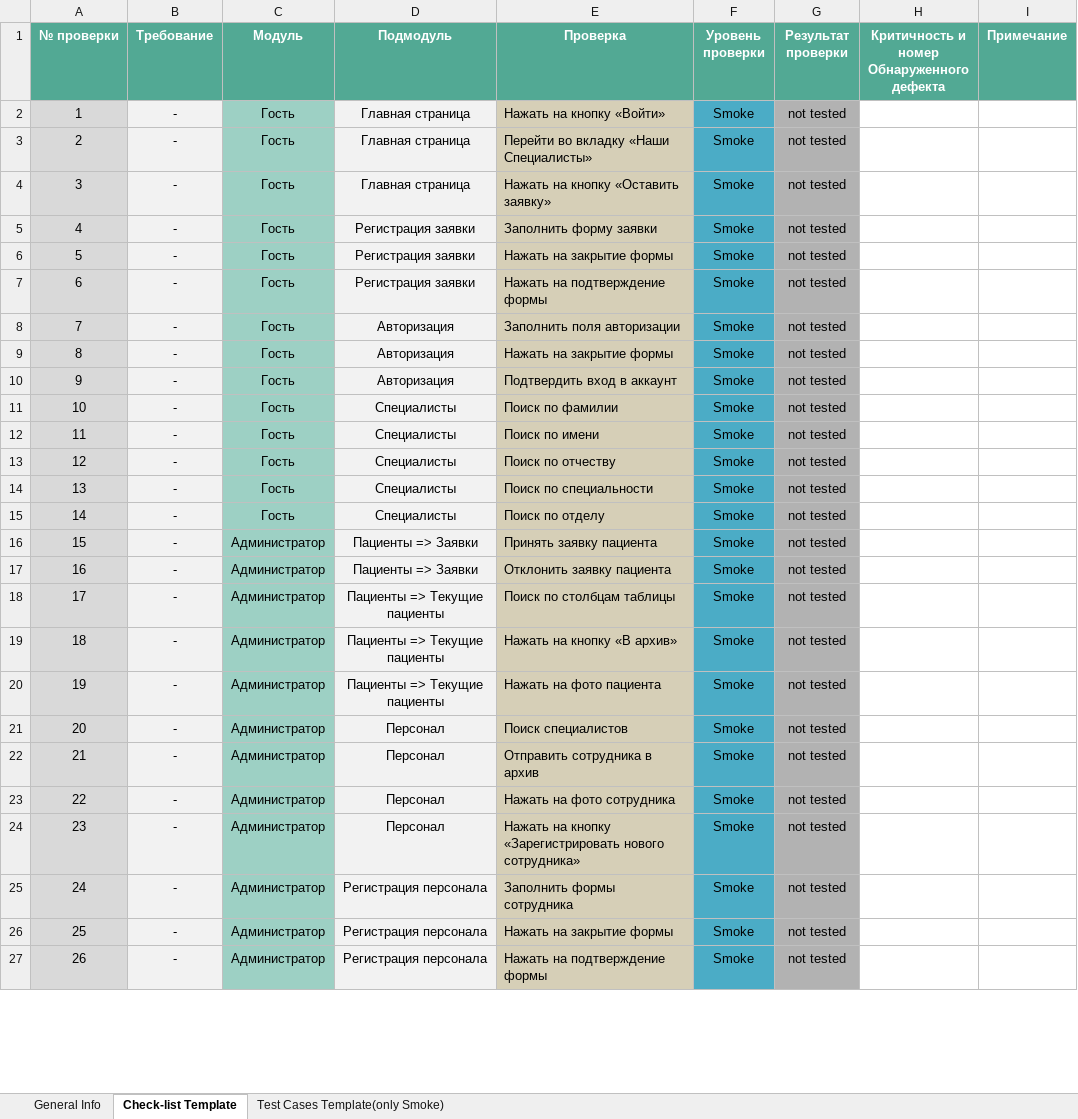
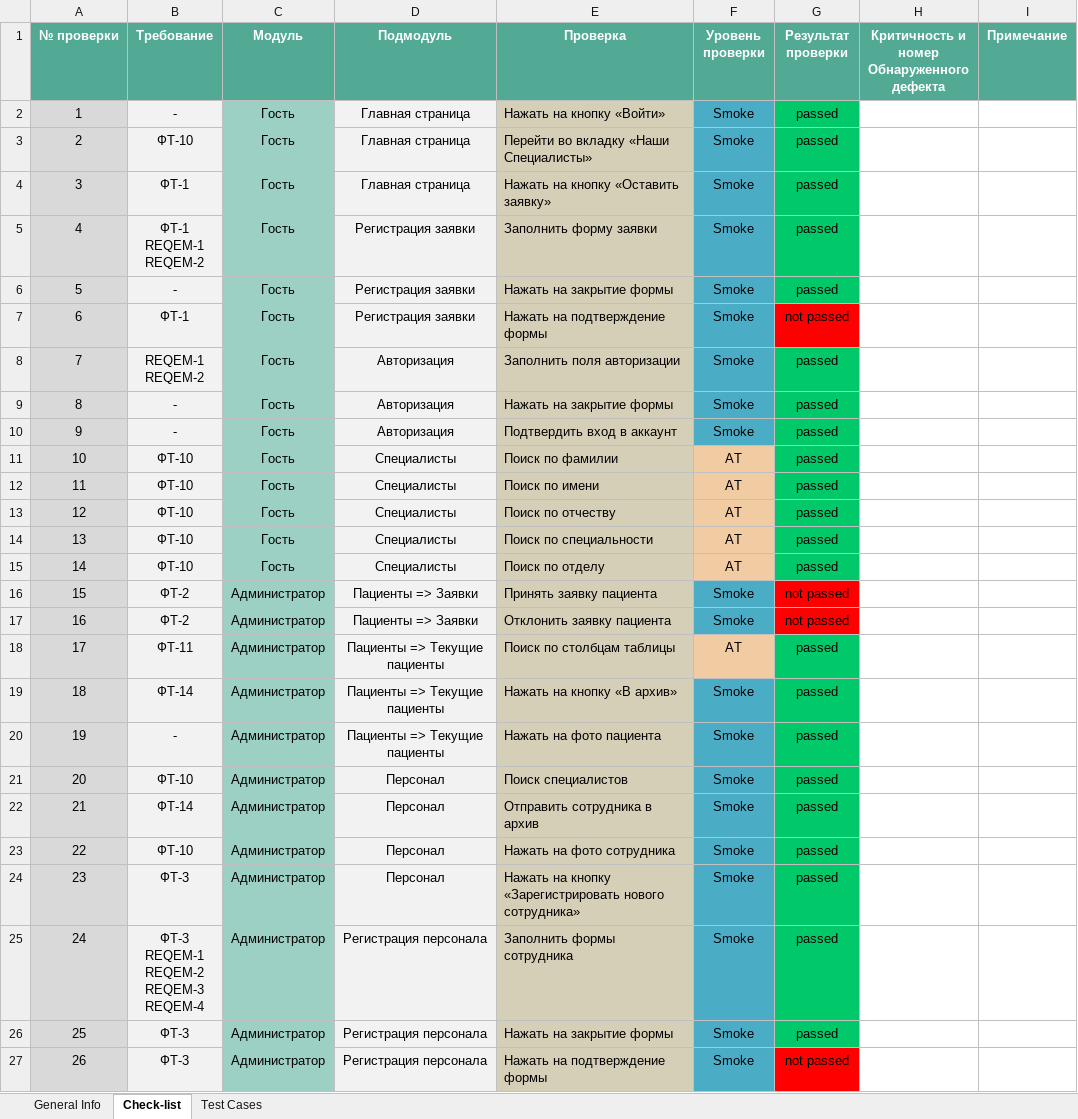
Before and after one commit to lithef-the-lonerider/TOPO, an Excel workbook: Lab3.xlsx, sheet Check-list, drawn as a sheet; only a part is shown; values as stored, in another font and other column widths than the file's, no borders; ↵ is a line break in a cell; the diff covers the shown part only; the diff names each change by its address in the sheet, - before the commit and + after, or states it on an @@ line.

Commit message:
Lab3 modified

```diff
--- a/Lab3.xlsx (sheet Check-list)
+++ b/Lab3.xlsx (sheet Check-list)
-sheet tab: Check-list Template
+sheet tab: Check-list
-sheet tab: Test Cases Template(only Smoke)
+sheet tab: Test Cases
-G2:G6 (Результат проверки): not tested
+G2:G6 (Результат проверки): passed
-G2:G6 fill: #B2B2B2
+G2:G6 fill: #01C969
-B3 (Требование): -
+B3 (Требование): ФТ-10
-B4 (Требование): -
+B4 (Требование): ФТ-1
-B5 (Требование): -
+B5 (Требование): ФТ-1 ↵ REQEM-1 ↵ REQEM-2
-B7 (Требование): -
+B7 (Требование): ФТ-1
-G7 (Результат проверки): not tested
+G7 (Результат проверки): not passed
-G7 fill: #B2B2B2
+G7 fill: #FF0000
-B8 (Требование): -
+B8 (Требование): REQEM-1 ↵ REQEM-2
-G8:G15 (Результат проверки): not tested
+G8:G15 (Результат проверки): passed
-G8:G15 fill: #B2B2B2
+G8:G15 fill: #01C969
-B11:B15 (Требование): -
+B11:B15 (Требование): ФТ-10
-F11:F15 (Уровень проверки): Smoke
+F11:F15 (Уровень проверки): AT
-F11:F15 fill: #4BACC6
+F11:F15 fill: #F1CBA1
-B16:B17 (Требование): -
+B16:B17 (Требование): ФТ-2
-G16:G17 (Результат проверки): not tested
+G16:G17 (Результат проверки): not passed
-G16:G17 fill: #B2B2B2
+G16:G17 fill: #FF0000
-B18 (Требование): -
+B18 (Требование): ФТ-11
-F18 (Уровень проверки): Smoke
+F18 (Уровень проверки): AT
-F18 fill: #4BACC6
+F18 fill: #F1CBA1
-G18:G26 (Результат проверки): not tested
+G18:G26 (Результат проверки): passed
-G18:G26 fill: #B2B2B2
+G18:G26 fill: #01C969
-B19 (Требование): -
+B19 (Требование): ФТ-14
-B21 (Требование): -
+B21 (Требование): ФТ-10
-B22 (Требование): -
+B22 (Требование): ФТ-14
-B23 (Требование): -
+B23 (Требование): ФТ-10
-B24 (Требование): -
+B24 (Требование): ФТ-3
-B25 (Требование): -
+B25 (Требование): ФТ-3 ↵ REQEM-1 ↵ REQEM-2 ↵ REQEM-3 ↵ REQEM-4
-B26:B27 (Требование): -
+B26:B27 (Требование): ФТ-3
-G27 (Результат проверки): not tested
+G27 (Результат проверки): not passed
-G27 fill: #B2B2B2
+G27 fill: #FF0000
```
Also changed, not shown: 44 edited cells and cell formats elsewhere in this sheet, sheet Test Cases, sheet General Info.
